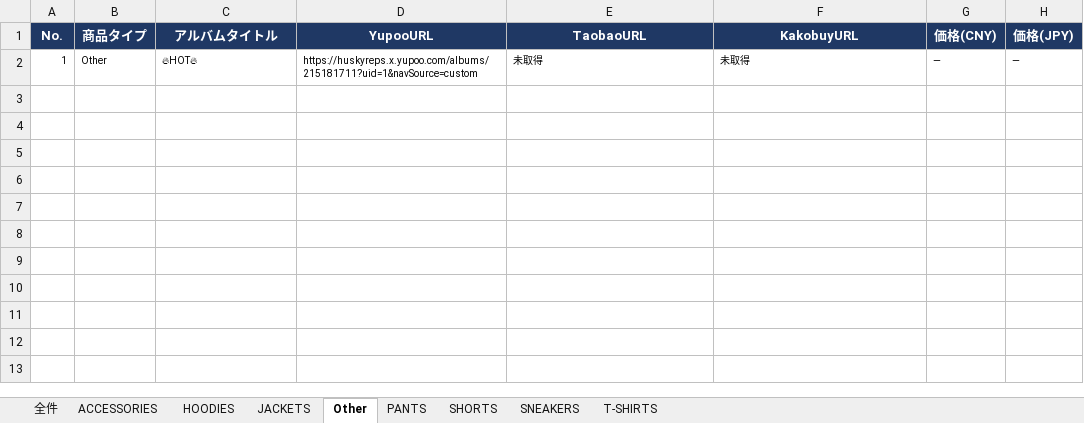
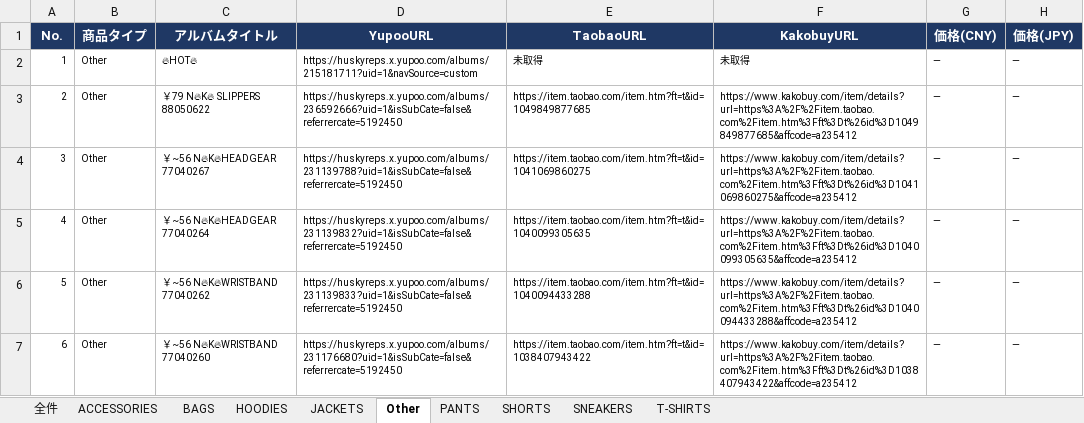
Before and after one commit to soramorisita-cmd/pandora, an Excel workbook: data/NIKE.xlsx, sheet Other, drawn as a sheet; values as stored, in another font and other column widths than the file's, no borders; the diff names each change by its address in the sheet, - before the commit and + after, or states it on an @@ line.

```diff
--- a/data/NIKE.xlsx (sheet Other)
+++ b/data/NIKE.xlsx (sheet Other)
+sheet tab: BAGS
+row 3: 2 | Other | ￥79 N🔥K🔥 SLIPPERS 88050622 | https://huskyreps.x.yupoo.com/albums/236592666?uid=1&isSubCate=false&referrercate=5192450 | https://item.taobao.com/item.htm?ft=t&id=1049849877685 | https://www.kakobuy.com/item/details?url=https%3A%2F%2Fitem.taobao.com%2Fitem.htm%3Fft%3Dt%26id%3D1049849877685&affcode=a235412 | ― | ―
+row 4: 3 | Other | ￥~56 N🔥K🔥HEADGEAR 77040267 | https://huskyreps.x.yupoo.com/albums/231139788?uid=1&isSubCate=false&referrercate=5192450 | https://item.taobao.com/item.htm?ft=t&id=1041069860275 | https://www.kakobuy.com/item/details?url=https%3A%2F%2Fitem.taobao.com%2Fitem.htm%3Fft%3Dt%26id%3D1041069860275&affcode=a235412 | ― | ―
+row 5: 4 | Other | ￥~56 N🔥K🔥HEADGEAR 77040264 | https://huskyreps.x.yupoo.com/albums/231139832?uid=1&isSubCate=false&referrercate=5192450 | https://item.taobao.com/item.htm?ft=t&id=1040099305635 | https://www.kakobuy.com/item/details?url=https%3A%2F%2Fitem.taobao.com%2Fitem.htm%3Fft%3Dt%26id%3D1040099305635&affcode=a235412 | ― | ―
+row 6: 5 | Other | ￥~56 N🔥K🔥WRISTBAND 77040262 | https://huskyreps.x.yupoo.com/albums/231139833?uid=1&isSubCate=false&referrercate=5192450 | https://item.taobao.com/item.htm?ft=t&id=1040094433288 | https://www.kakobuy.com/item/details?url=https%3A%2F%2Fitem.taobao.com%2Fitem.htm%3Fft%3Dt%26id%3D1040094433288&affcode=a235412 | ― | ―
+row 7: 6 | Other | ￥~56 N🔥K🔥WRISTBAND 77040260 | https://huskyreps.x.yupoo.com/albums/231176680?uid=1&isSubCate=false&referrercate=5192450 | https://item.taobao.com/item.htm?ft=t&id=1038407943422 | https://www.kakobuy.com/item/details?url=https%3A%2F%2Fitem.taobao.com%2Fitem.htm%3Fft%3Dt%26id%3D1038407943422&affcode=a235412 | ― | ―
```
Also changed, not shown: sheet 全件, sheet ACCESSORIES, sheet PANTS, 2 other files.
